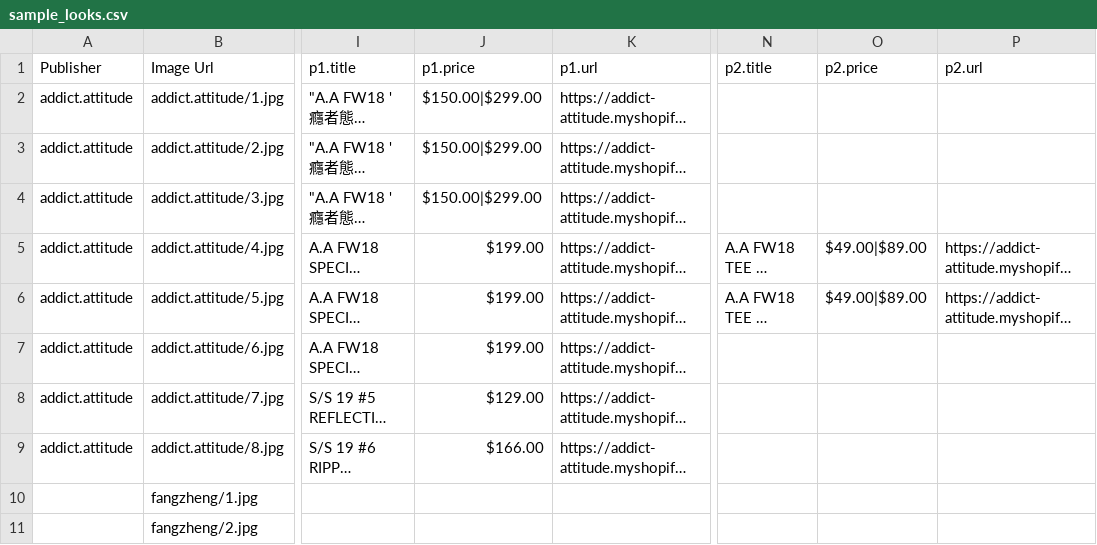
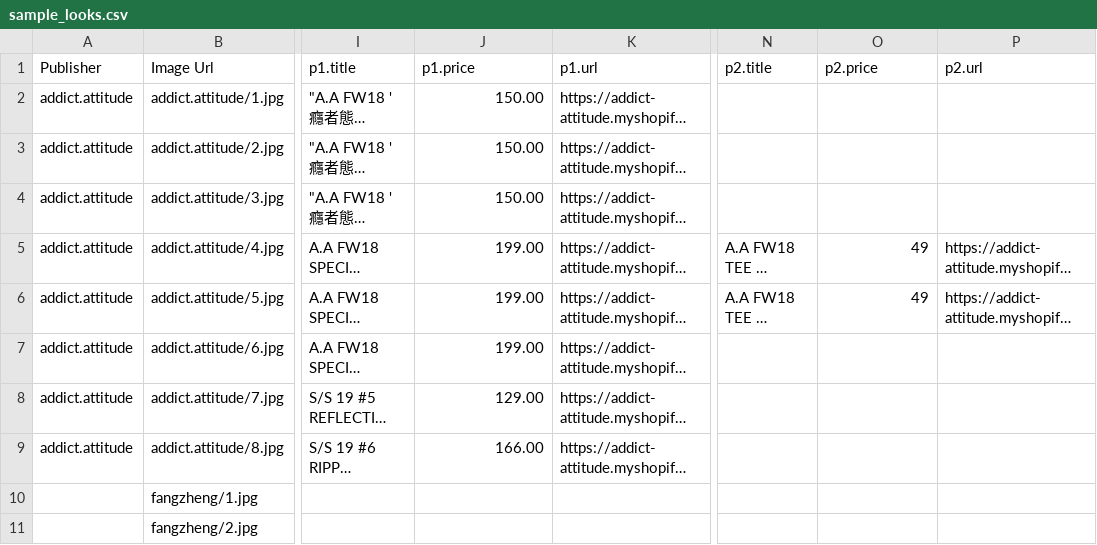
Before and after one commit to DarrenTian/instyle, a CSV file: sample_looks.csv, drawn as a sheet; only a part is shown, gaps mark what is left out; long unchanged cells end in …; the diff names each change by its address in the sheet, - before the commit and + after, or states it on an @@ line.

Commit message:
Doc fix/Uploading animation/Price presentation/AWS S3 overwrite/Loadlooks change

```diff
--- a/sample_looks.csv
+++ b/sample_looks.csv
-J2:J4 (p1.price): $150.00|$299.00
+J2:J4 (p1.price): 150.00
-J5:J7 (p1.price): $199.00
+J5:J7 (p1.price): 199.00
-O5:O6 (p2.price): $49.00|$89.00
+O5:O6 (p2.price): 49
-J8 (p1.price): $129.00
+J8 (p1.price): 129.00
-J9 (p1.price): $166.00
+J9 (p1.price): 166.00
```
Also changed, not shown: 18 other files.
